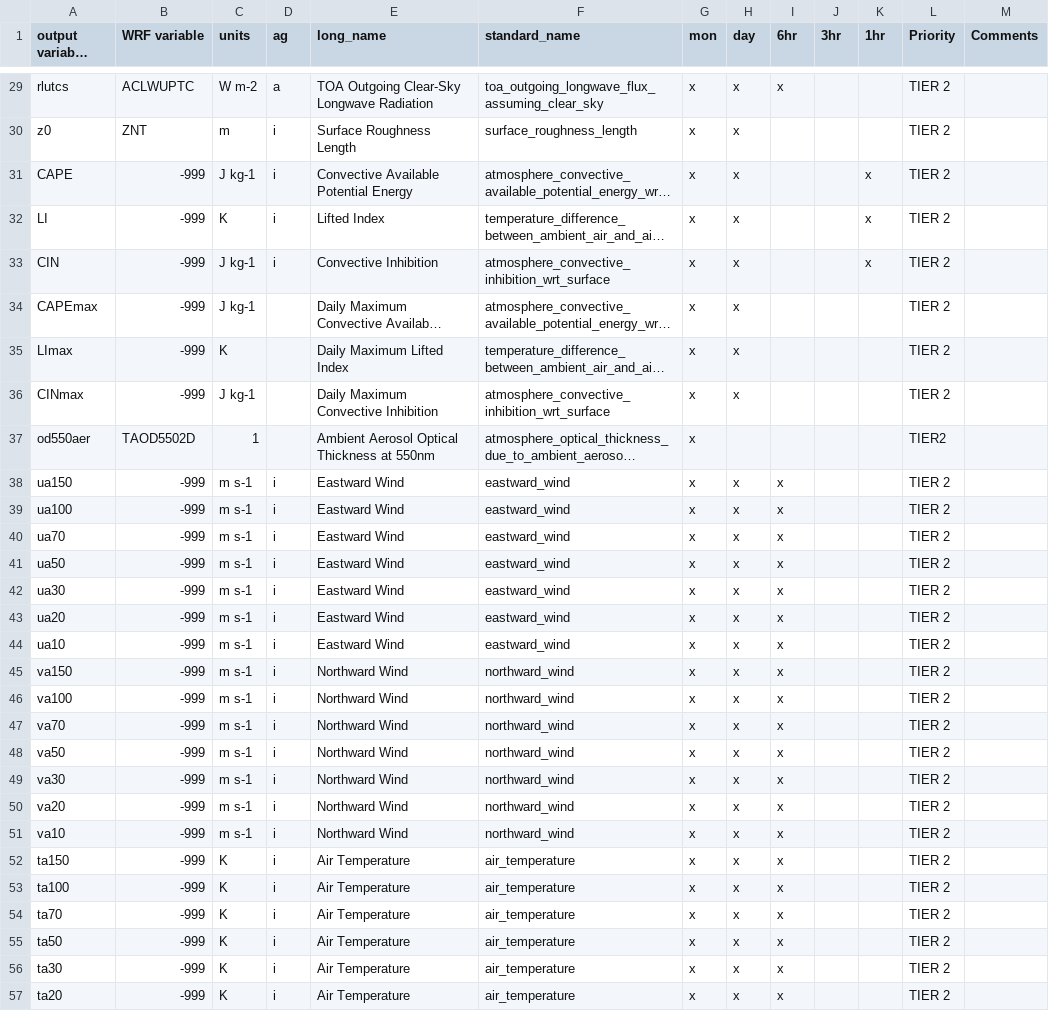
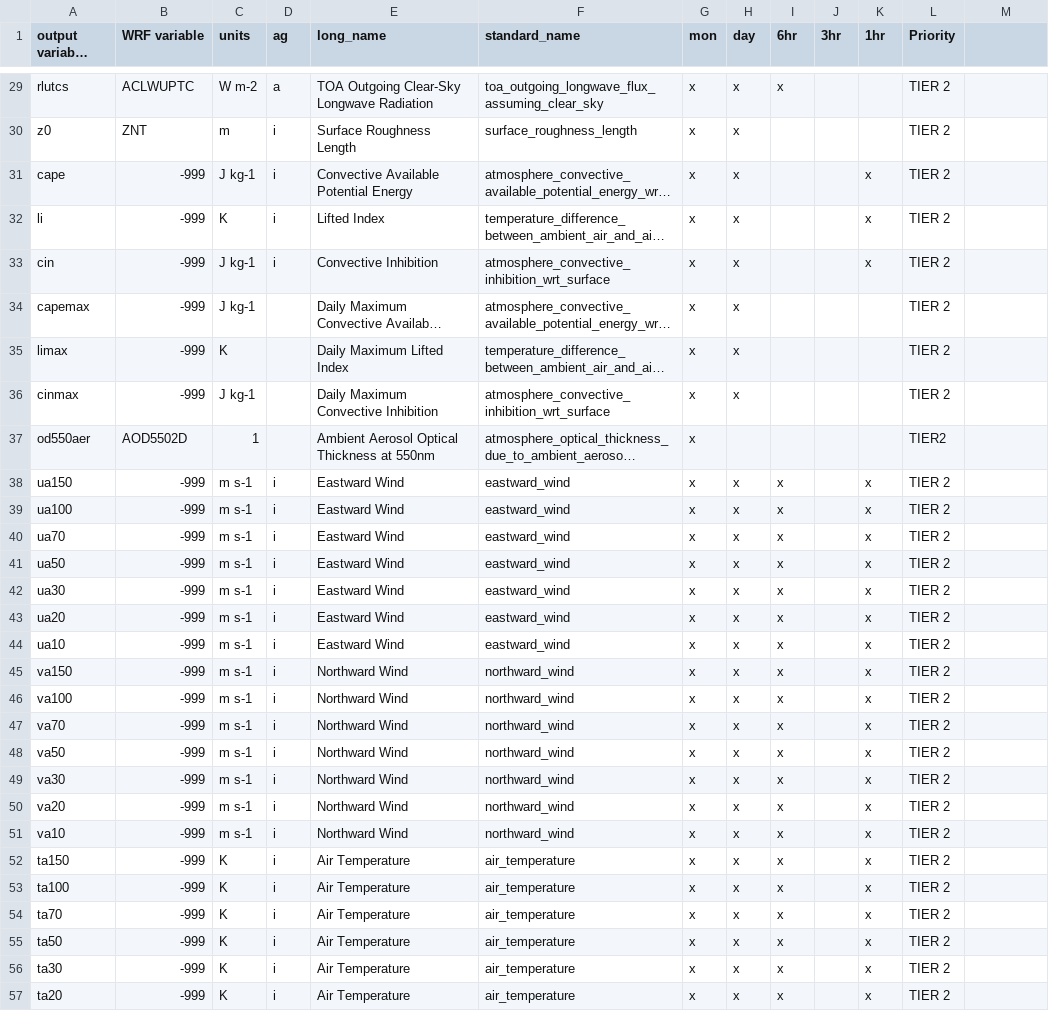
Before and after one commit to sinan0310/WRF-CMORizer, a CSV file: CORDEX_CMIP6_variables.csv, drawn as a sheet; only a part is shown, gaps mark what is left out; long unchanged cells end in …; the diff covers the shown part only; the diff names each change by its address in the sheet, - before the commit and + after, or states it on an @@ line.

```diff
--- a/CORDEX_CMIP6_variables.csv
+++ b/CORDEX_CMIP6_variables.csv
-M1: Comments
+M1: (empty)
-A31 (output variable name): CAPE
+A31 (output variable name): cape
-A32 (output variable name): LI
+A32 (output variable name): li
-A33 (output variable name): CIN
+A33 (output variable name): cin
-A34 (output variable name): CAPEmax
+A34 (output variable name): capemax
-A35 (output variable name): LImax
+A35 (output variable name): limax
-A36 (output variable name): CINmax
+A36 (output variable name): cinmax
-B37 (WRF variable): TAOD5502D
+B37 (WRF variable): AOD5502D
-K38:K57 (1hr): (empty)
+K38:K57 (1hr): x
```
Also changed, not shown: 1 added row and 130 edited cells elsewhere in this file, 17 other files.
